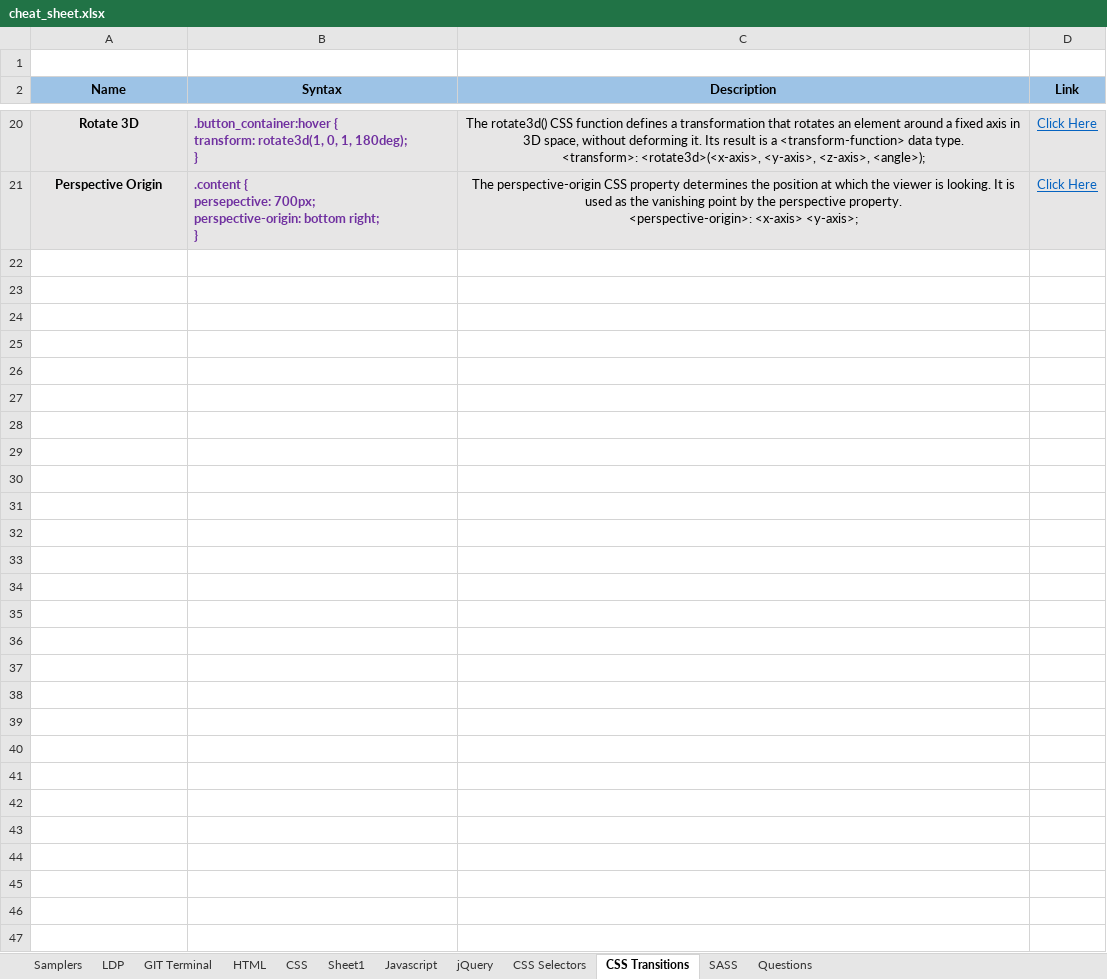
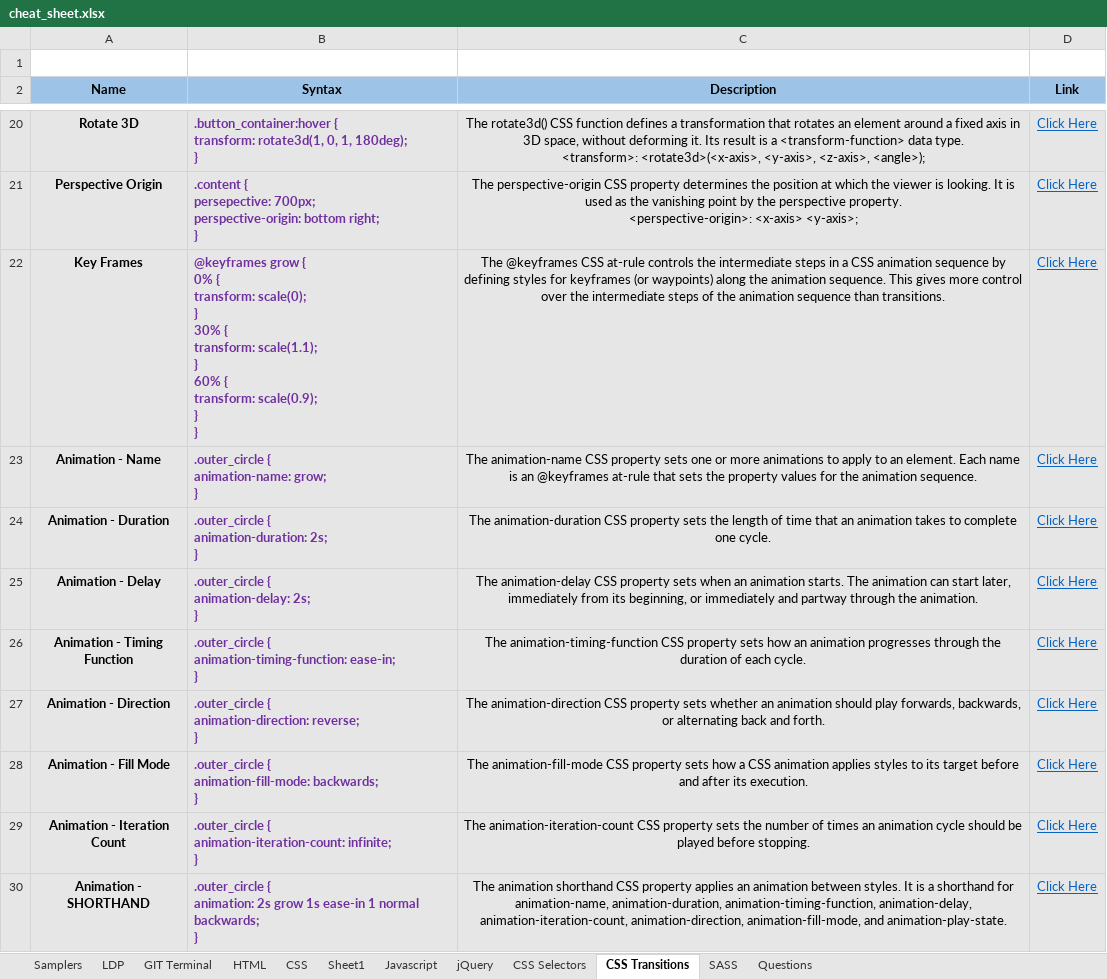
Before and after one commit to eatmydagon/cheat_sheet, an Excel workbook: cheat_sheet.xlsx, sheet CSS Transitions, drawn as a sheet; only a part is shown, gaps mark what is left out; values as stored, in another font and other column widths than the file's, no borders; ↵ is a line break in a cell; the diff names each change by its address in the sheet, - before the commit and + after, or states it on an @@ line.

```diff
--- a/cheat_sheet.xlsx (sheet CSS Transitions)
+++ b/cheat_sheet.xlsx (sheet CSS Transitions)
+row 22: Key Frames | @keyframes grow { ↵ 0% { ↵ transform: scale(0); ↵ } ↵ 30% { ↵ transform: scale(1.1); ↵ } ↵ 60% { ↵ transform: scale(0.9); ↵ } ↵ } | The @keyframes CSS at-rule controls the intermediate steps in a CSS animation sequence by defining styles for keyframes (or waypoints) along the animation sequence. This gives more control over the intermediate steps of the animation sequence than transitions. | Click Here
+row 23: Animation - Name | .outer_circle { ↵ animation-name: grow; ↵ } | The animation-name CSS property sets one or more animations to apply to an element. Each name is an @keyframes at-rule that sets the property values for the animation sequence. | Click Here
+row 24: Animation - Duration | .outer_circle { ↵ animation-duration: 2s; ↵ } | The animation-duration CSS property sets the length of time that an animation takes to complete one cycle. | Click Here
+row 25: Animation - Delay | .outer_circle { ↵ animation-delay: 2s; ↵ } | The animation-delay CSS property sets when an animation starts. The animation can start later, immediately from its beginning, or immediately and partway through the animation. | Click Here
+row 26: Animation - Timing Function | .outer_circle { ↵ animation-timing-function: ease-in; ↵ } | The animation-timing-function CSS property sets how an animation progresses through the duration of each cycle. | Click Here
+row 27: Animation - Direction | .outer_circle { ↵ animation-direction: reverse; ↵ } | The animation-direction CSS property sets whether an animation should play forwards, backwards, or alternating back and forth. | Click Here
+row 28: Animation - Fill Mode | .outer_circle { ↵ animation-fill-mode: backwards; ↵ } | The animation-fill-mode CSS property sets how a CSS animation applies styles to its target before and after its execution. | Click Here
+row 29: Animation - Iteration Count | .outer_circle { ↵ animation-iteration-count: infinite; ↵ } | The animation-iteration-count CSS property sets the number of times an animation cycle should be played before stopping. | Click Here
+row 30: Animation - SHORTHAND | .outer_circle { ↵ animation: 2s grow 1s ease-in 1 normal backwards; ↵ } | The animation shorthand CSS property applies an animation between styles. It is a shorthand for animation-name, animation-duration, animation-timing-function, animation-delay, animation-iteration-count, animation-direction, animation-fill-mode, and animation-play-state. | Click Here
```
Also changed, not shown: sheet CSS, sheet HTML, sheet Javascript, sheet LDP, sheet Questions, hidden cells.
